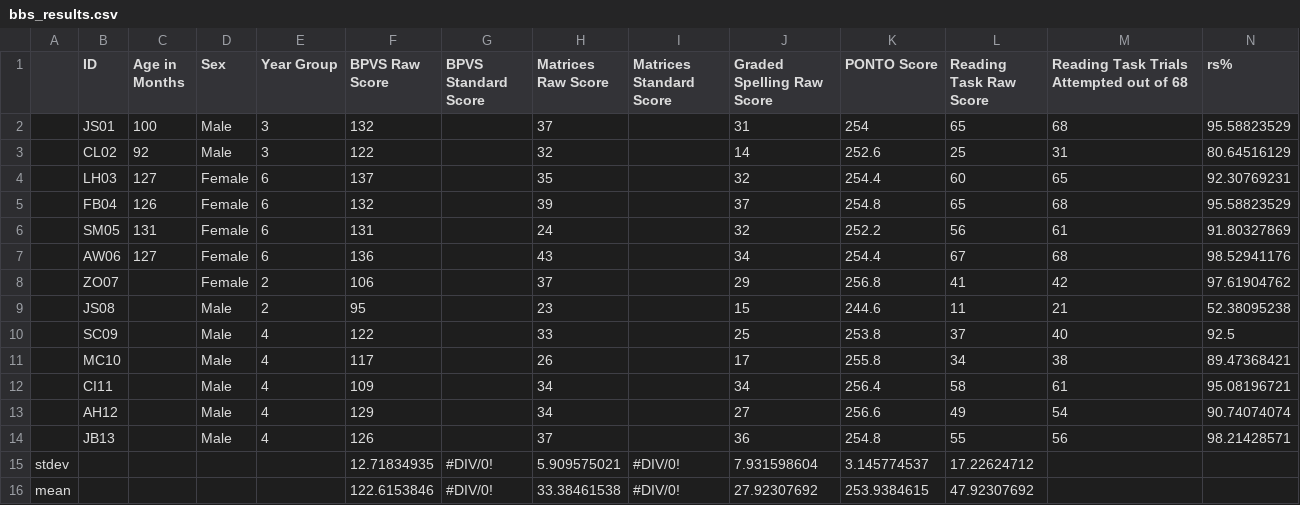
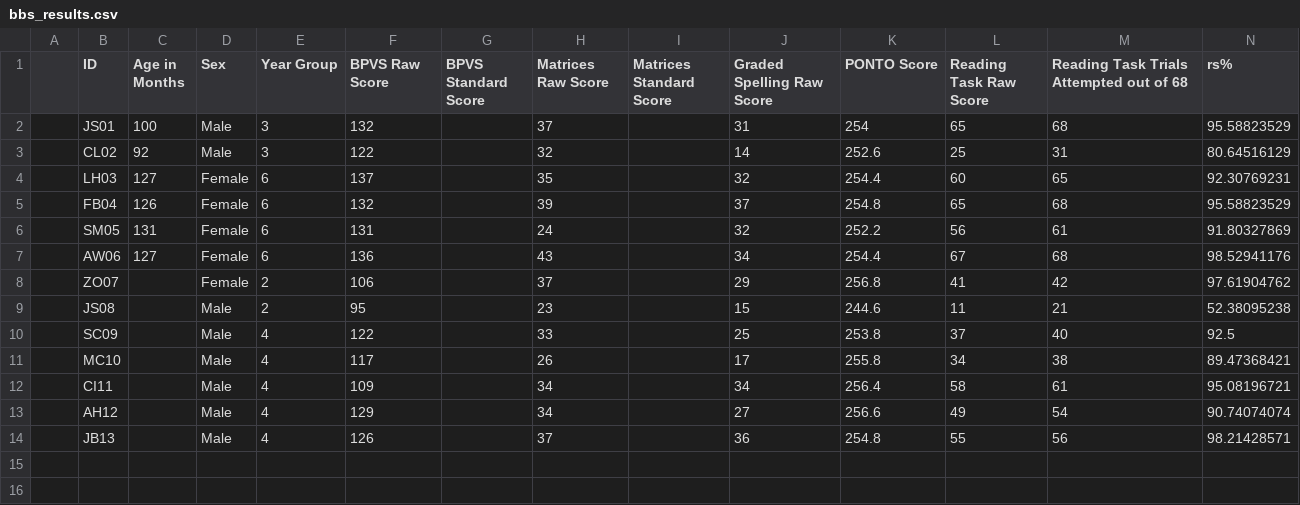
Before and after one commit to popamolly247/bbs-work, a CSV file: bbs_results.csv, drawn as a sheet; the diff names each change by its address in the sheet, - before the commit and + after, or states it on an @@ line.

Commit message:
Update bbs_results.csv

```diff
--- a/bbs_results.csv
+++ b/bbs_results.csv
-row 15: stdev |  |  |  |  | 12.71834935 | #DIV/0! | 5.909575021 | #DIV/0! | 7.931598604 | 3.145774537 | 17.22624712
-row 16: mean |  |  |  |  | 122.6153846 | #DIV/0! | 33.38461538 | #DIV/0! | 27.92307692 | 253.9384615 | 47.92307692
```
